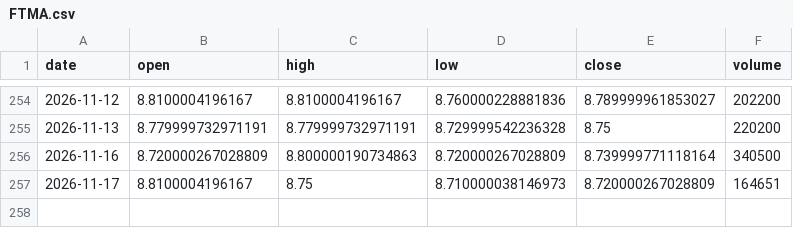
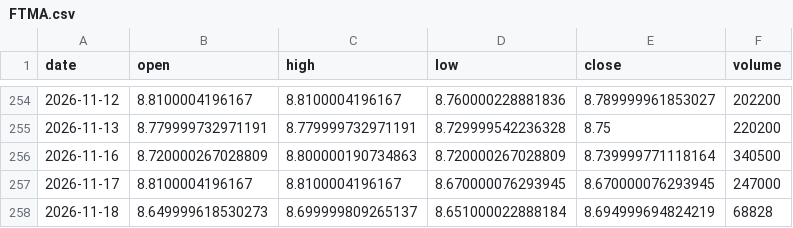
Before and after one commit to aigenmod/munidata, a CSV file: data/FTMA.csv, drawn as a sheet; only a part is shown, gaps mark what is left out.

```diff
--- a/data/FTMA.csv
+++ b/data/FTMA.csv
@@ -256,2 +256,3 @@ date,open,high,low,close,volume
 2026-11-16,8.720000267028809,8.800000190734863,8.720000267028809,8.739999771118164,340500
-2026-11-17,8.8100004196167,8.75,8.710000038146973,8.720000267028809,164651
+2026-11-17,8.8100004196167,8.8100004196167,8.670000076293945,8.670000076293945,247000
+2026-11-18,8.649999618530273,8.699999809265137,8.651000022888184,8.694999694824219,68828
```
Also changed, not shown: data/VMATX.csv, data/fred_DFF_DFEDTAR_DFEDTARU_DFEDTARL.csv, 1 other file.
